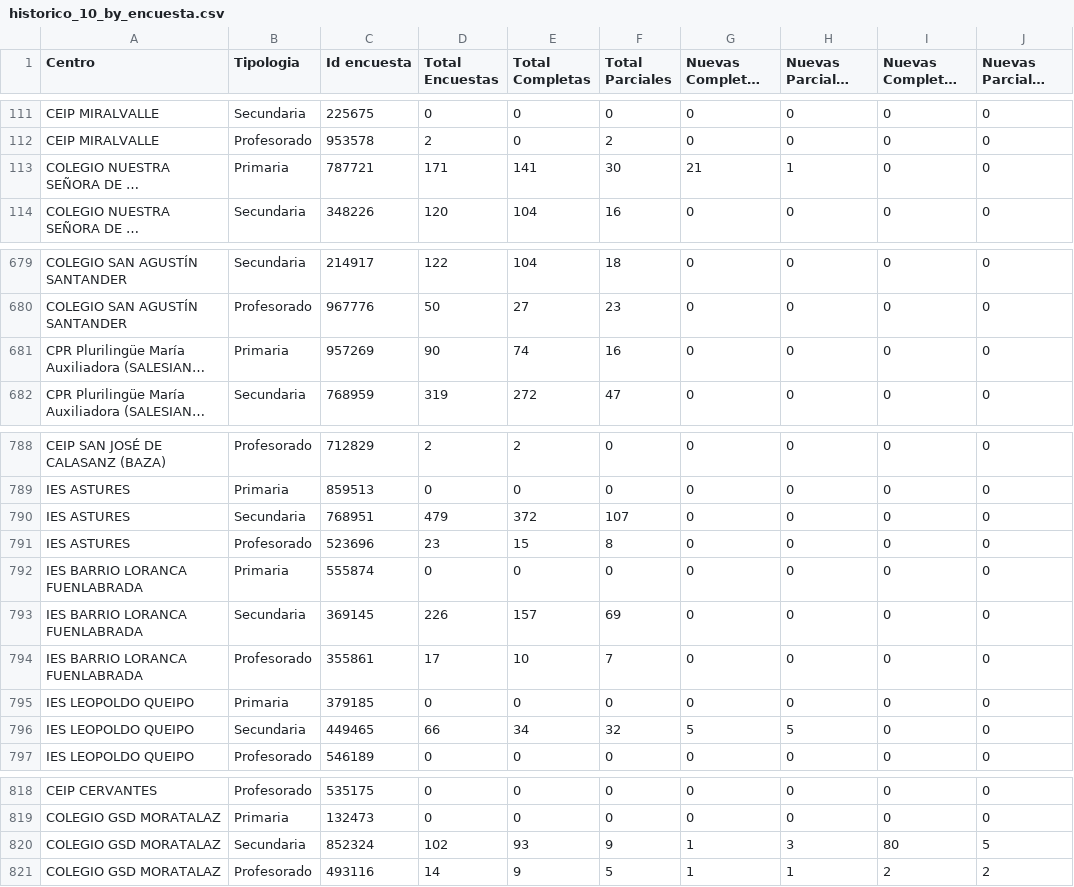
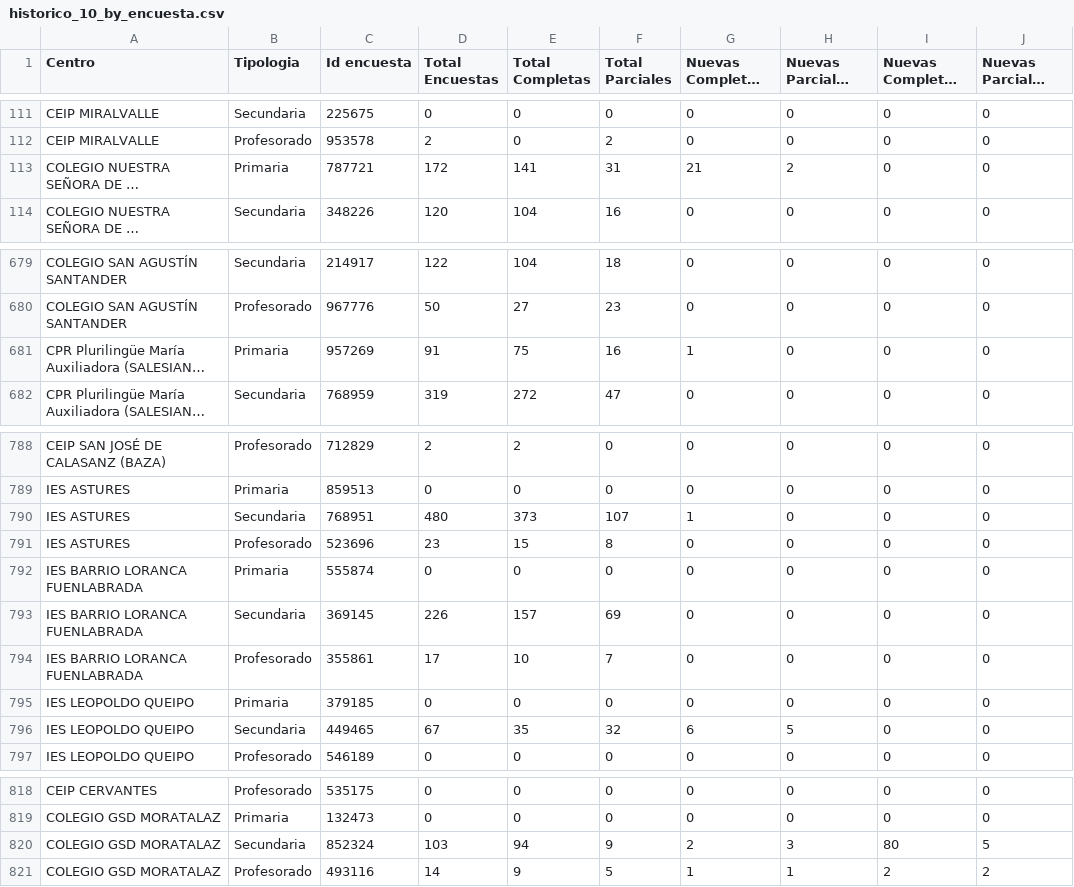
Before and after one commit to macarracedo/xlsx-sqlite-api, a CSV file: data/historico_10_by_encuesta.csv, drawn as a sheet; only a part is shown, gaps mark what is left out; long unchanged cells end in …; the diff covers the shown part only; the diff names each change by its address in the sheet, - before the commit and + after, or states it on an @@ line.

Commit message:
[BOT] Update colegios data CSV

```diff
--- a/data/historico_10_by_encuesta.csv
+++ b/data/historico_10_by_encuesta.csv
-D113 (Total Encuestas): 171
+D113 (Total Encuestas): 172
-F113 (Total Parciales): 30
+F113 (Total Parciales): 31
-H113 (Nuevas Parciales Hoy): 1
+H113 (Nuevas Parciales Hoy): 2
-D681 (Total Encuestas): 90
+D681 (Total Encuestas): 91
-E681 (Total Completas): 74
+E681 (Total Completas): 75
-G681 (Nuevas Completas Hoy): 0
+G681 (Nuevas Completas Hoy): 1
-D790 (Total Encuestas): 479
+D790 (Total Encuestas): 480
-E790 (Total Completas): 372
+E790 (Total Completas): 373
-G790 (Nuevas Completas Hoy): 0
+G790 (Nuevas Completas Hoy): 1
-D796 (Total Encuestas): 66
+D796 (Total Encuestas): 67
-E796 (Total Completas): 34
+E796 (Total Completas): 35
-G796 (Nuevas Completas Hoy): 5
+G796 (Nuevas Completas Hoy): 6
-D820 (Total Encuestas): 102
+D820 (Total Encuestas): 103
-E820 (Total Completas): 93
+E820 (Total Completas): 94
-G820 (Nuevas Completas Hoy): 1
+G820 (Nuevas Completas Hoy): 2
```
Also changed, not shown: 102 edited cells elsewhere in this file.
